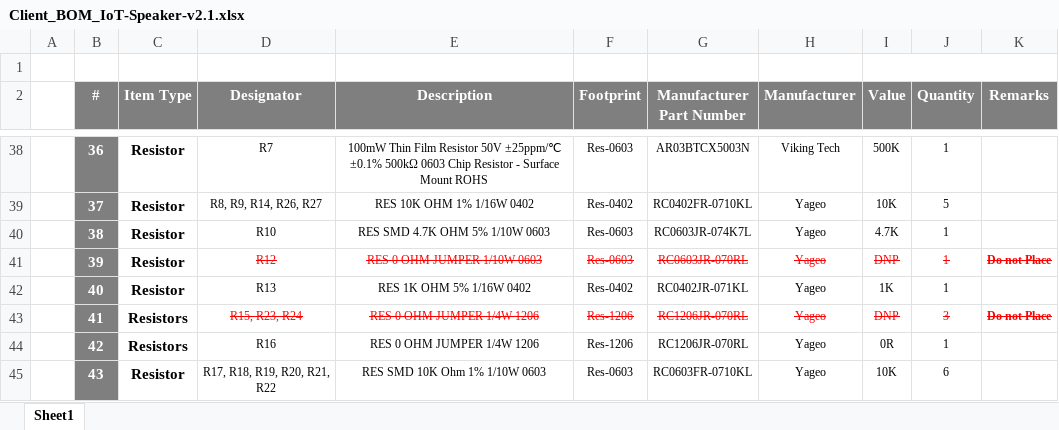
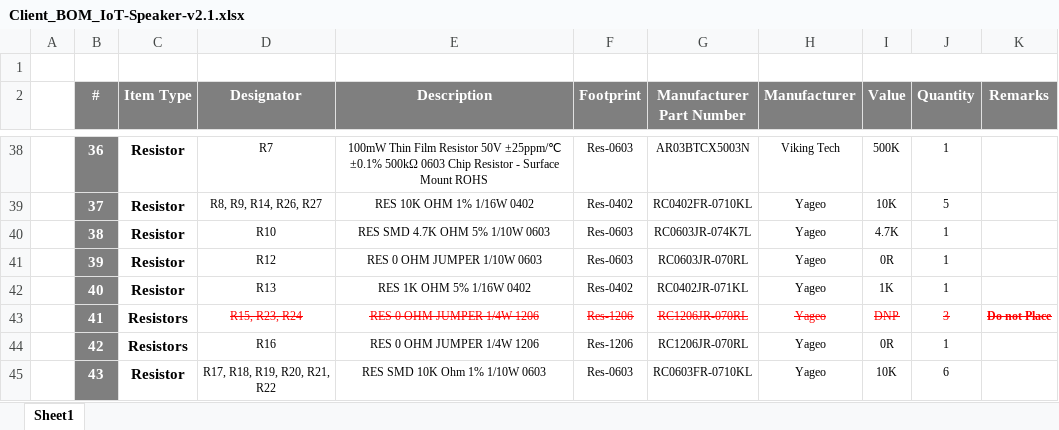
Before and after one commit to eSpark-Backup/smartmasjid-hw, an Excel workbook: Design Files/Smart-Speaker-v2.1/BOM/Client_BOM_IoT-Speaker-v2.1.xlsx, sheet Sheet1, drawn as a sheet; only a part is shown, gaps mark what is left out; values as stored, in another font and other column widths than the file's, no borders; the diff names each change by its address in the sheet, - before the commit and + after, or states it on an @@ line.

Commit message:
#42 BOM updated with R12 removed from DNP.

```diff
--- a/Design Files/Smart-Speaker-v2.1/BOM/Client_BOM_IoT-Speaker-v2.1.xlsx (sheet Sheet1)
+++ b/Design Files/Smart-Speaker-v2.1/BOM/Client_BOM_IoT-Speaker-v2.1.xlsx (sheet Sheet1)
@@ D41:J41 strikethrough: on → off, text colour: #FF0000 → black @@
-I41 (Value): DNP
+I41 (Value): 0R
-K41 (Remarks): Do not Place
+K41 (Remarks): (empty)
```
